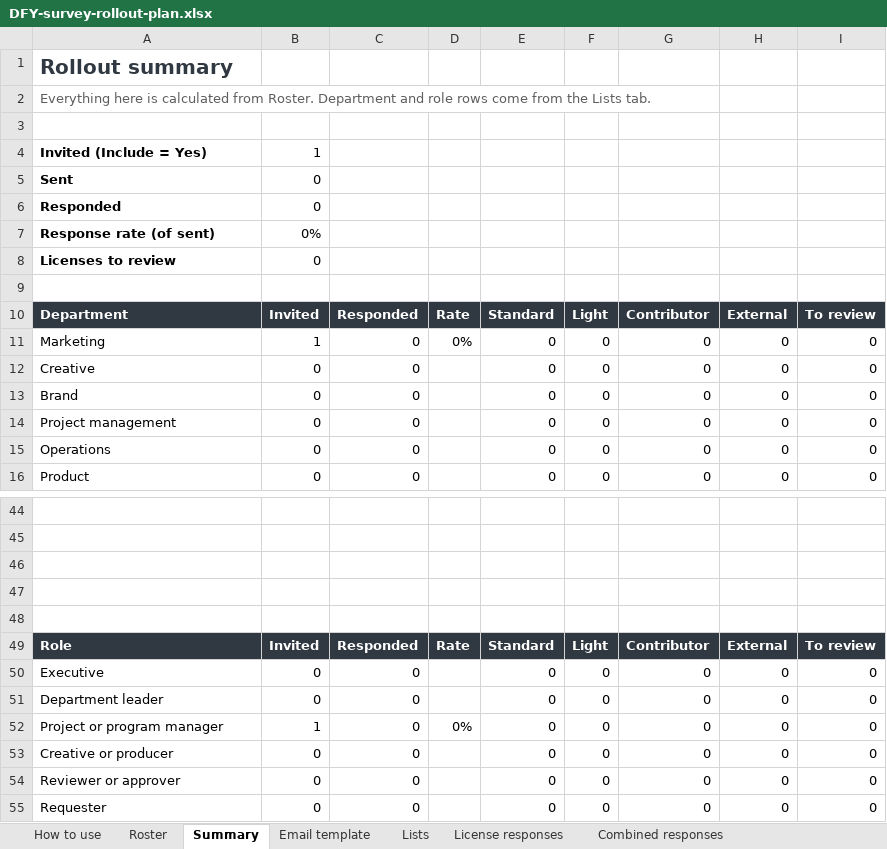
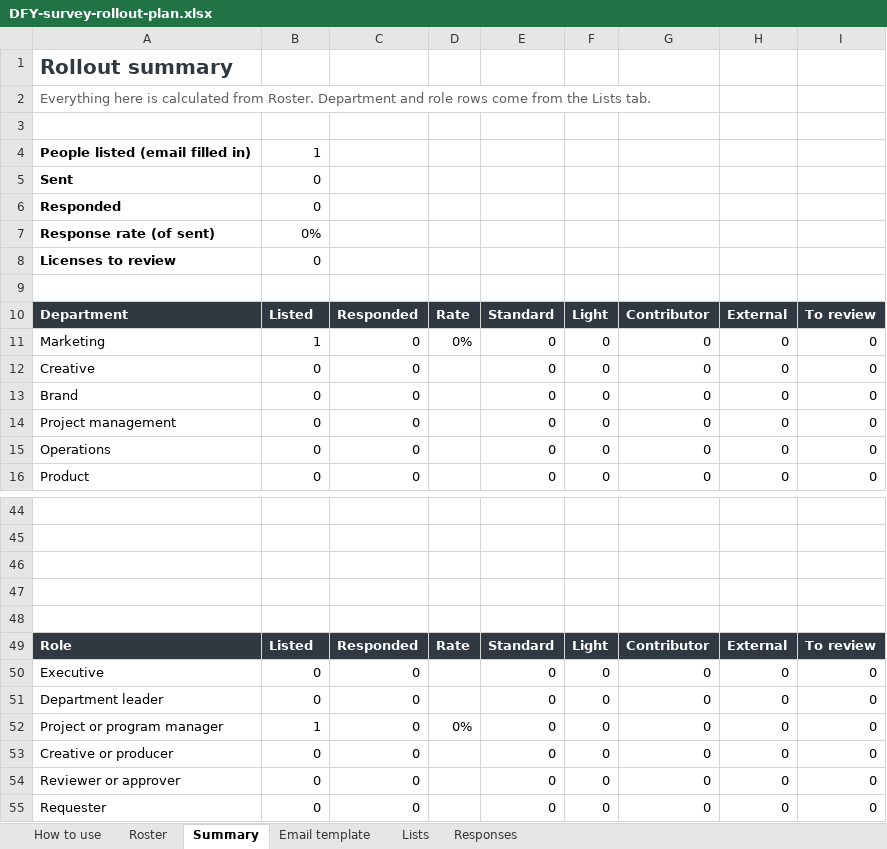
Before and after one commit to judgedice/dfyapps, an Excel workbook: docs/DFY-survey-rollout-plan.xlsx, sheet Summary, drawn as a sheet; only a part is shown, gaps mark what is left out; values as stored, in another font and other column widths than the file's, no borders; the diff names each change by its address in the sheet, - before the commit and + after, or states it on an @@ line.

```diff
--- a/docs/DFY-survey-rollout-plan.xlsx (sheet Summary)
+++ b/docs/DFY-survey-rollout-plan.xlsx (sheet Summary)
-sheet tab: License responses
+sheet tab: Responses
-sheet tab: Combined responses
-A4: Invited (Include = Yes)
+A4: People listed (email filled in)
-B10: Invited
+B10: Listed
-B49: Invited
+B49: Listed
```
Also changed, not shown: sheet Responses, sheet How to use, sheet Roster, sheet Email template, sheet Lists, formulas that keep their value.
